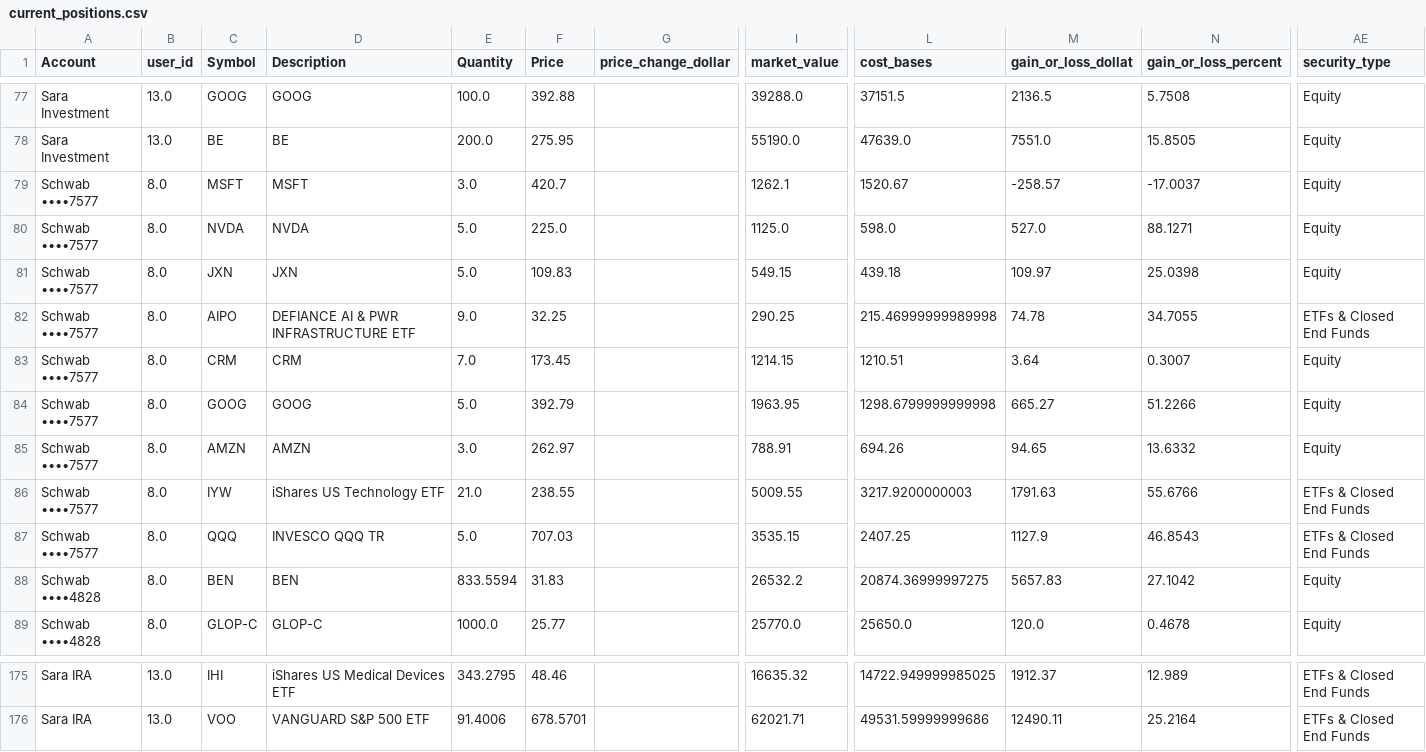
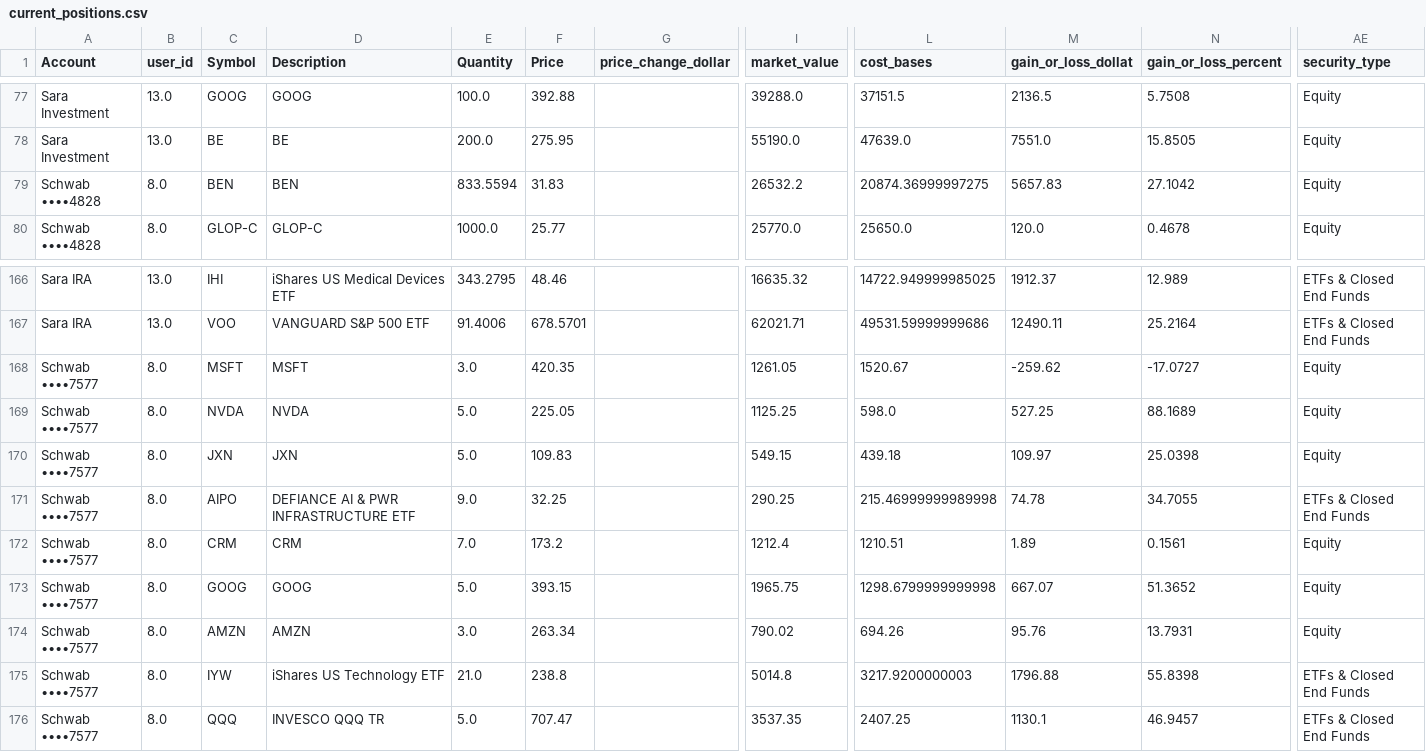
Before and after one commit to cameronjefferey/ccwj, a CSV file: dbt/seeds/current_positions.csv, drawn as a sheet; only a part is shown, gaps mark what is left out; removed rows and columns are numbered as before the commit, all else as after; rows hold the shown columns only; the diff names each change by its address in the sheet, - before the commit and + after, or states it on an @@ line.

Commit message:
Schwab sync (jefflsmith): positions only (9 lines) (Schwab ••••7577)

```diff
--- a/dbt/seeds/current_positions.csv
+++ b/dbt/seeds/current_positions.csv
-row 79: Schwab ••••7577 | 8.0 | MSFT | MSFT | 3.0 | 420.7 |  | 1262.1 | 1520.67 | -258.57 | -17.0037 | Equity
-row 80: Schwab ••••7577 | 8.0 | NVDA | NVDA | 5.0 | 225.0 |  | 1125.0 | 598.0 | 527.0 | 88.1271 | Equity
-row 83: Schwab ••••7577 | 8.0 | CRM | CRM | 7.0 | 173.45 |  | 1214.15 | 1210.51 | 3.64 | 0.3007 | Equity
-row 84: Schwab ••••7577 | 8.0 | GOOG | GOOG | 5.0 | 392.79 |  | 1963.95 | 1298.6799999999998 | 665.27 | 51.2266 | Equity
-row 85: Schwab ••••7577 | 8.0 | AMZN | AMZN | 3.0 | 262.97 |  | 788.91 | 694.26 | 94.65 | 13.6332 | Equity
-row 86: Schwab ••••7577 | 8.0 | IYW | iShares US Technology ETF | 21.0 | 238.55 |  | 5009.55 | 3217.9200000003 | 1791.63 | 55.6766 | ETFs & Closed End Funds
-row 87: Schwab ••••7577 | 8.0 | QQQ | INVESCO QQQ TR | 5.0 | 707.03 |  | 3535.15 | 2407.25 | 1127.9 | 46.8543 | ETFs & Closed End Funds
+row 168: Schwab ••••7577 | 8.0 | MSFT | MSFT | 3.0 | 420.35 |  | 1261.05 | 1520.67 | -259.62 | -17.0727 | Equity
+row 169: Schwab ••••7577 | 8.0 | NVDA | NVDA | 5.0 | 225.05 |  | 1125.25 | 598.0 | 527.25 | 88.1689 | Equity
@@ row 81 moved to row 170: Schwab ••••7577 @@
@@ row 82 moved to row 171: Schwab ••••7577 @@
+row 172: Schwab ••••7577 | 8.0 | CRM | CRM | 7.0 | 173.2 |  | 1212.4 | 1210.51 | 1.89 | 0.1561 | Equity
+row 173: Schwab ••••7577 | 8.0 | GOOG | GOOG | 5.0 | 393.15 |  | 1965.75 | 1298.6799999999998 | 667.07 | 51.3652 | Equity
+row 174: Schwab ••••7577 | 8.0 | AMZN | AMZN | 3.0 | 263.34 |  | 790.02 | 694.26 | 95.76 | 13.7931 | Equity
+row 175: Schwab ••••7577 | 8.0 | IYW | iShares US Technology ETF | 21.0 | 238.8 |  | 5014.8 | 3217.9200000003 | 1796.88 | 55.8398 | ETFs & Closed End Funds
+row 176: Schwab ••••7577 | 8.0 | QQQ | INVESCO QQQ TR | 5.0 | 707.47 |  | 3537.35 | 2407.25 | 1130.1 | 46.9457 | ETFs & Closed End Funds
```
Also changed, not shown: dbt/seeds/schwab_account_balances.csv.
